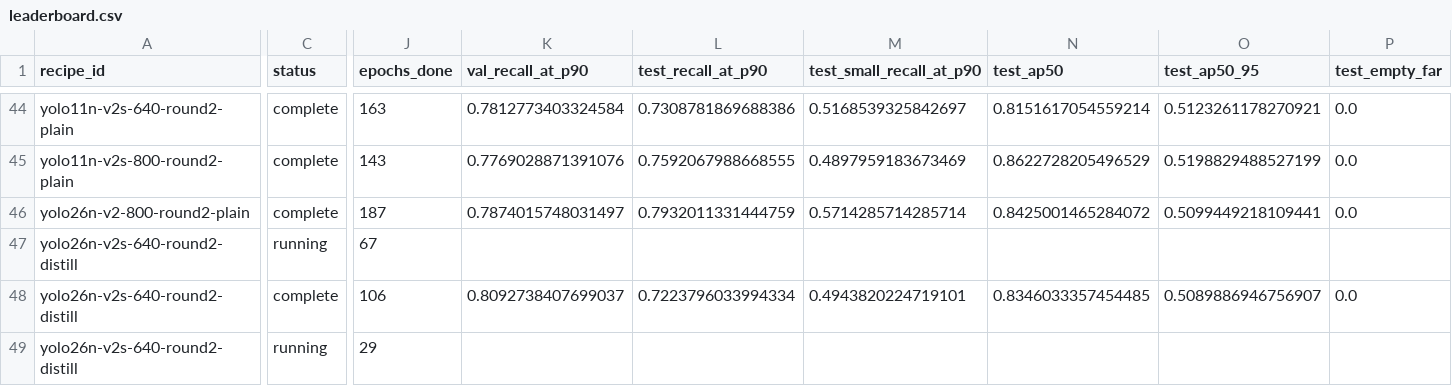
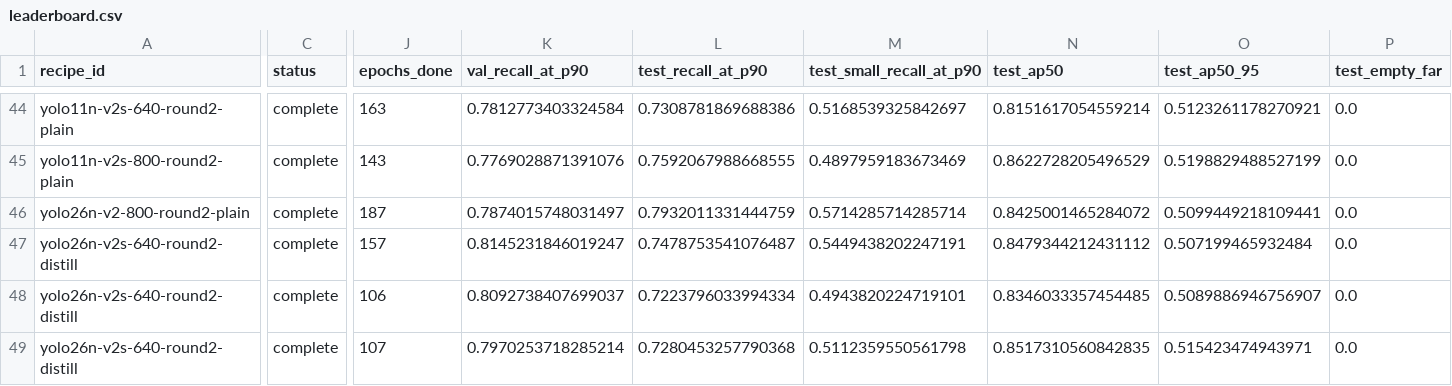
Before and after one commit to itsvari/columba-zero, a CSV file: experiments/leaderboard.csv, drawn as a sheet; only a part is shown, gaps mark what is left out; the diff covers the shown part only; the diff names each change by its address in the sheet, - before the commit and + after, or states it on an @@ line.

```diff
--- a/experiments/leaderboard.csv
+++ b/experiments/leaderboard.csv
-C47 (status): running
+C47 (status): complete
-J47 (epochs_done): 67
+J47 (epochs_done): 157
-K47 (val_recall_at_p90): (empty)
+K47 (val_recall_at_p90): 0.8145231846019247
-L47 (test_recall_at_p90): (empty)
+L47 (test_recall_at_p90): 0.7478753541076487
-M47 (test_small_recall_at_p90): (empty)
+M47 (test_small_recall_at_p90): 0.5449438202247191
-N47 (test_ap50): (empty)
+N47 (test_ap50): 0.8479344212431112
-O47 (test_ap50_95): (empty)
+O47 (test_ap50_95): 0.507199465932484
-P47 (test_empty_far): (empty)
+P47 (test_empty_far): 0.0
-C49 (status): running
+C49 (status): complete
-J49 (epochs_done): 29
+J49 (epochs_done): 107
-K49 (val_recall_at_p90): (empty)
+K49 (val_recall_at_p90): 0.7970253718285214
-L49 (test_recall_at_p90): (empty)
+L49 (test_recall_at_p90): 0.7280453257790368
-M49 (test_small_recall_at_p90): (empty)
+M49 (test_small_recall_at_p90): 0.5112359550561798
-N49 (test_ap50): (empty)
+N49 (test_ap50): 0.8517310560842835
-O49 (test_ap50_95): (empty)
+O49 (test_ap50_95): 0.515423474943971
-P49 (test_empty_far): (empty)
+P49 (test_empty_far): 0.0
```
Also changed, not shown: 4 edited cells elsewhere in this file.
